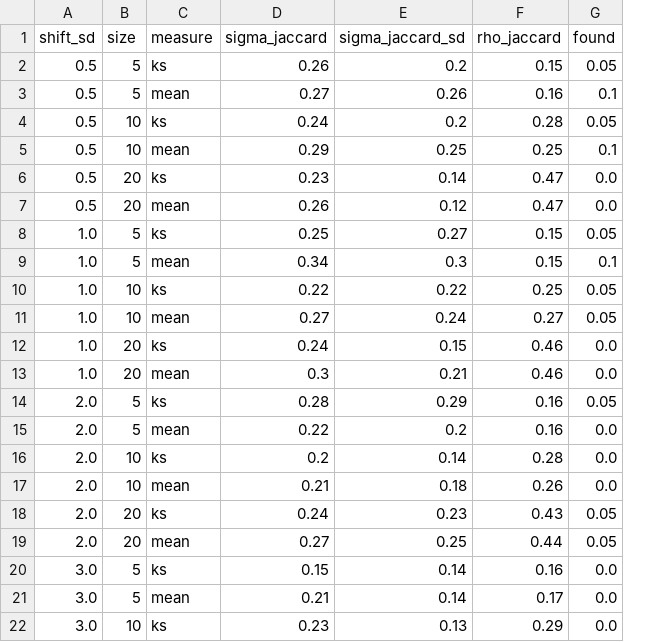
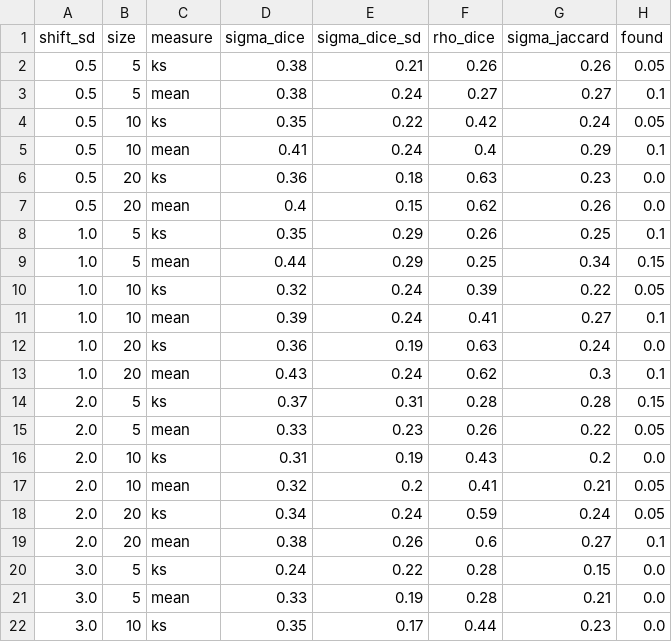
Before and after one commit to jfushada/local-emm-chess, a CSV file: results/synthetic_recovery_summary_min_rho_5.csv, drawn as a sheet; only a part is shown; removed rows and columns are numbered as before the commit, all else as after; the diff names each change by its address in the sheet, - before the commit and + after, or states it on an @@ line.

```diff
--- a/results/synthetic_recovery_summary_min_rho_5.csv
+++ b/results/synthetic_recovery_summary_min_rho_5.csv
+column D (sigma_dice), rows 2-22: 0.38 | 0.38 | 0.35 | 0.41 | 0.36 | 0.4 | 0.35 | 0.44 | 0.32 | 0.39 | 0.36 | 0.43 | 0.37 | 0.33 | 0.31 | 0.32 | 0.34 | 0.38 | 0.24 | 0.33 | 0.35
+column E (sigma_dice_sd), rows 2-22: 0.21 | 0.24 | 0.22 | 0.24 | 0.18 | 0.15 | 0.29 | 0.29 | 0.24 | 0.24 | 0.19 | 0.24 | 0.31 | 0.23 | 0.19 | 0.2 | 0.24 | 0.26 | 0.22 | 0.19 | 0.17
+column F (rho_dice), rows 2-22: 0.26 | 0.27 | 0.42 | 0.4 | 0.63 | 0.62 | 0.26 | 0.25 | 0.39 | 0.41 | 0.63 | 0.62 | 0.28 | 0.26 | 0.43 | 0.41 | 0.59 | 0.6 | 0.28 | 0.28 | 0.44
-column E (sigma_jaccard_sd), rows 2-22: 0.2 | 0.26 | 0.2 | 0.25 | 0.14 | 0.12 | 0.27 | 0.3 | 0.22 | 0.24 | 0.15 | 0.21 | 0.29 | 0.2 | 0.14 | 0.18 | 0.23 | 0.25 | 0.14 | 0.14 | 0.13
-column F (rho_jaccard), rows 2-22: 0.15 | 0.16 | 0.28 | 0.25 | 0.47 | 0.47 | 0.15 | 0.15 | 0.25 | 0.27 | 0.46 | 0.46 | 0.16 | 0.16 | 0.28 | 0.26 | 0.43 | 0.44 | 0.16 | 0.17 | 0.29
-H8 (found): 0.05
+H8 (found): 0.1
-H9 (found): 0.1
+H9 (found): 0.15
-H11 (found): 0.05
+H11 (found): 0.1
-H13 (found): 0.0
+H13 (found): 0.1
-H14 (found): 0.05
+H14 (found): 0.15
-H15 (found): 0.0
+H15 (found): 0.05
-H17 (found): 0.0
+H17 (found): 0.05
-H19 (found): 0.05
+H19 (found): 0.1
```
Also changed, not shown: results/synthetic_recovery_summary_min_rho_40.csv, 4 other files.
